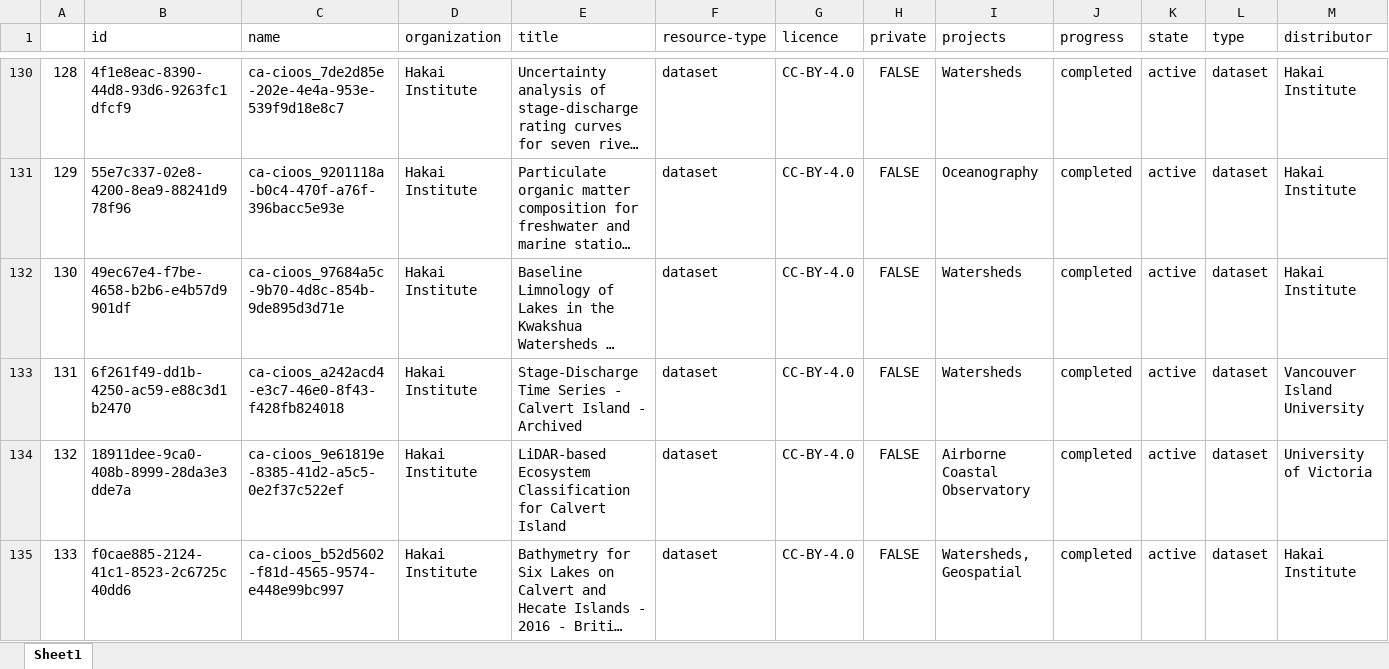
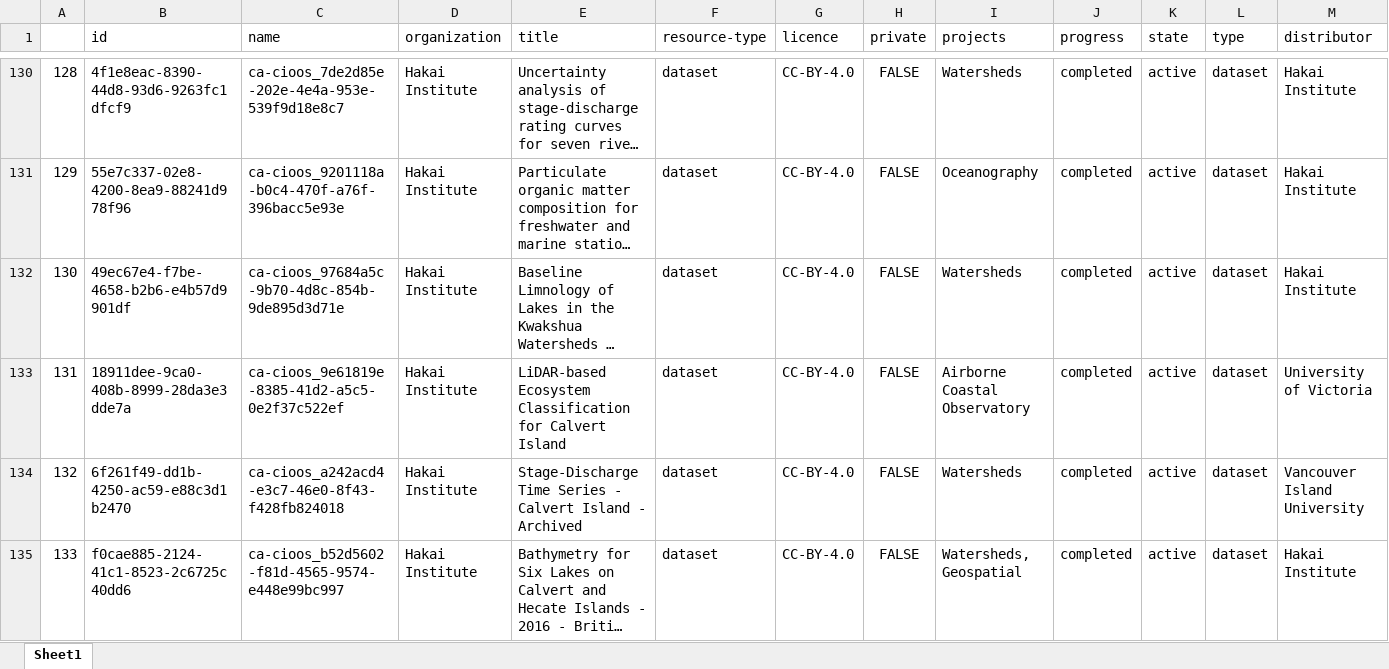
Before and after one commit to HakaiInstitute/hakai-ckan-records-checks, an Excel workbook: docs/catalog_summary.xlsx, sheet Sheet1, drawn as a sheet; only a part is shown, gaps mark what is left out; long unchanged cells end in …; values as stored, in another font and other column widths than the file's, no borders; removed rows and columns are numbered as before the commit, all else as after; rows hold the shown columns only; the diff covers the shown part only; the diff names each change by its address in the sheet, - before the commit and + after, or states it on an @@ line.

```diff
--- a/docs/catalog_summary.xlsx (sheet Sheet1)
+++ b/docs/catalog_summary.xlsx (sheet Sheet1)
@@ column A renumbered from row 54 down @@
+row 133: 131 | 18911dee-9ca0-408b-8999-28da3e3dde7a | ca-cioos_9e61819e-8385-41d2-a5c5-0e2f37c522ef | Hakai Institute | LiDAR-based Ecosystem Classification for Calvert Island | dataset | CC-BY-4.0 | FALSE | Airborne Coastal Observatory | completed | active | dataset | University of Victoria
-row 134: 132 | 18911dee-9ca0-408b-8999-28da3e3dde7a | ca-cioos_9e61819e-8385-41d2-a5c5-0e2f37c522ef | Hakai Institute | LiDAR-based Ecosystem Classification for Calvert Island | dataset | CC-BY-4.0 | FALSE | Airborne Coastal Observatory | completed | active | dataset | University of Victoria
```
Also changed, not shown: 2 added rows, 2 moved rows and 3 edited cells elsewhere in this sheet, docs/issues_list.xlsx, 8 other files.
